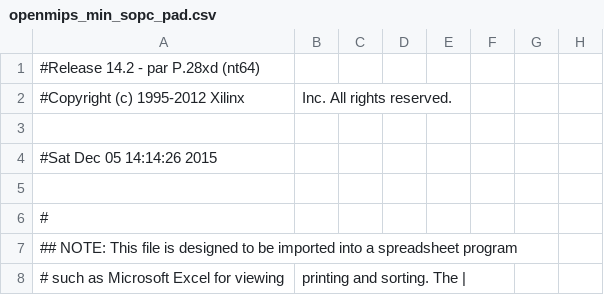
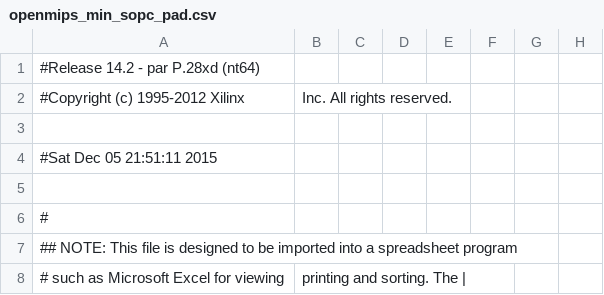
Before and after one commit to xwj95/Atom, a CSV file: fpga/OpenMIPS/openmips_min_sopc_pad.csv, drawn as a sheet; only a part is shown; the diff names each change by its address in the sheet, - before the commit and + after, or states it on an @@ line.

```diff
--- a/fpga/OpenMIPS/openmips_min_sopc_pad.csv
+++ b/fpga/OpenMIPS/openmips_min_sopc_pad.csv
-A4: #Sat Dec 05 14:14:26 2015
+A4: #Sat Dec 05 21:51:11 2015
```
Also changed, not shown: 41 other files.
